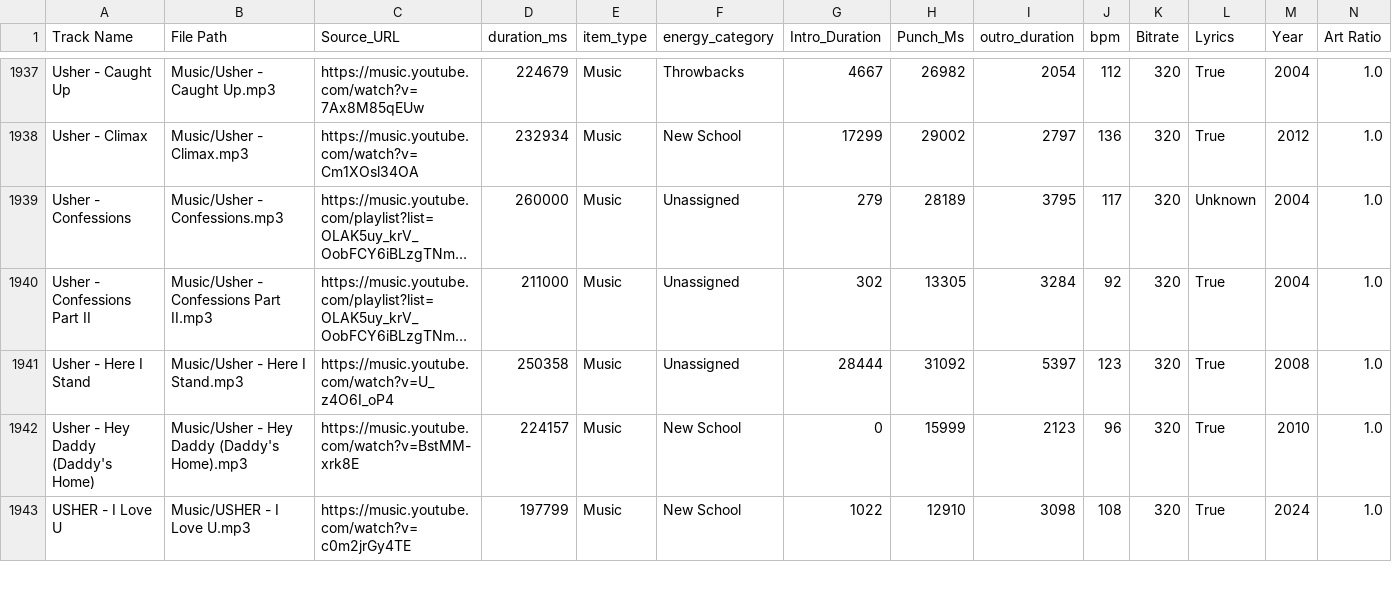
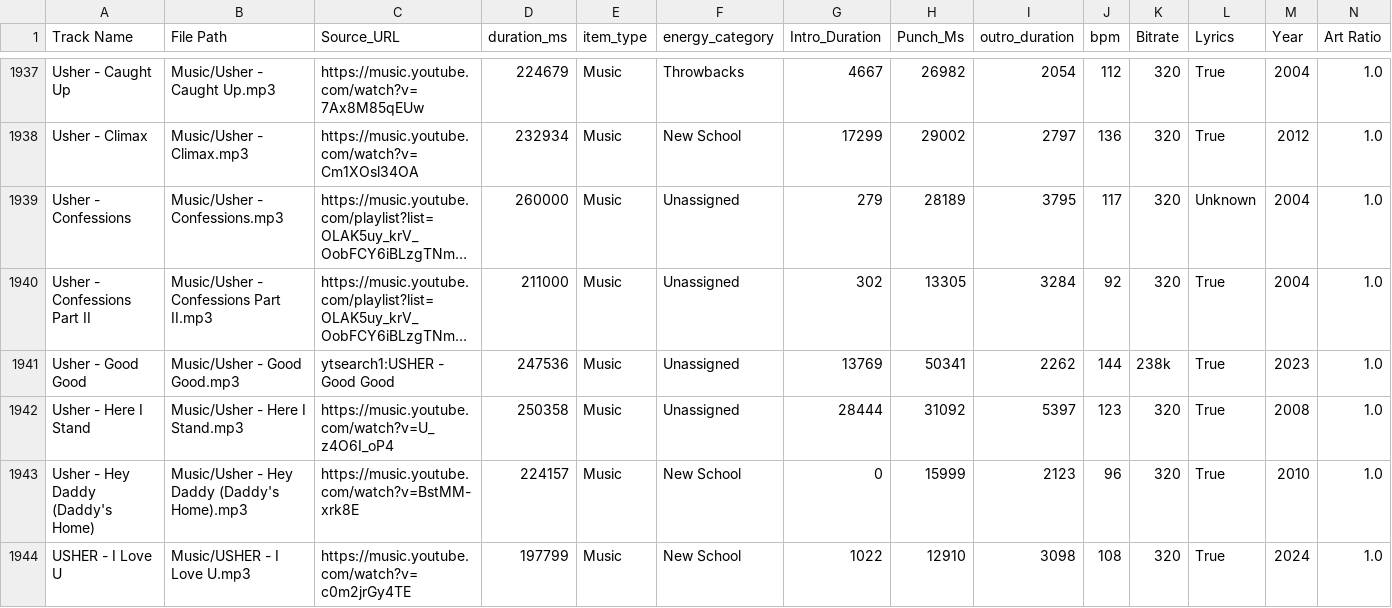
Before and after one commit to ChiTownSounds/FMP-Radio, a CSV file: configs/fmp_data_7718.csv, drawn as a sheet; only a part is shown, gaps mark what is left out; long unchanged cells end in …; rows hold the shown columns only; the diff names each change by its address in the sheet, - before the commit and + after, or states it on an @@ line.

Commit message:
Vaulted new track: Usher - Good Good

```diff
--- a/configs/fmp_data_7718.csv
+++ b/configs/fmp_data_7718.csv
+row 1941: Usher - Good Good | Music/Usher - Good Good.mp3 | ytsearch1:USHER - Good Good | 247536 | Music | Unassigned | 13769 | 50341 | 2262 | 144 | 238k | True | 2023 | 1.0
```
